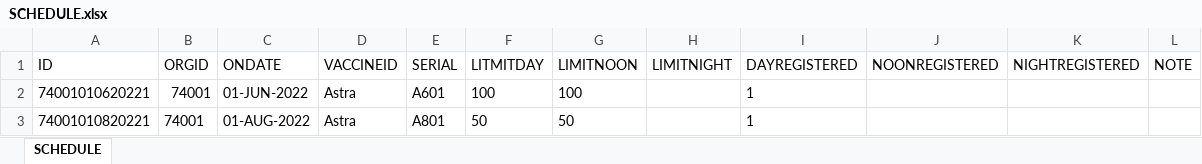
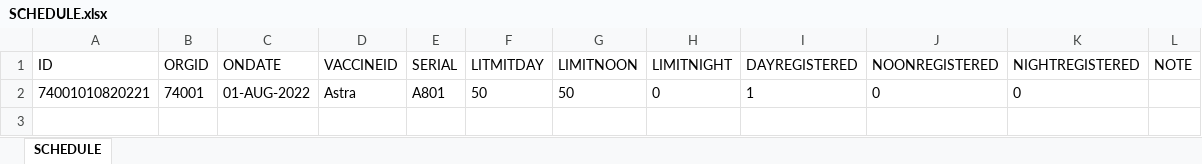
Before and after one commit to dangnghiepcuong/java_IS216.M21_4, an Excel workbook: VACCINATION_MANAGEMENT/src/SQL/Data/SCHEDULE.xlsx, sheet SCHEDULE, drawn as a sheet; values as stored, in another font and other column widths than the file's, no borders; removed rows and columns are numbered as before the commit, all else as after; the diff names each change by its address in the sheet, - before the commit and + after, or states it on an @@ line.

Commit message:
change data

```diff
--- a/VACCINATION_MANAGEMENT/src/SQL/Data/SCHEDULE.xlsx (sheet SCHEDULE)
+++ b/VACCINATION_MANAGEMENT/src/SQL/Data/SCHEDULE.xlsx (sheet SCHEDULE)
-row 2: 74001010620221 | 74001 | 01-JUN-2022 | Astra | A601 | 100 | 100 |  | 1
-H2 (LIMITNIGHT): (empty)
+H2 (LIMITNIGHT): 0
-J2 (NOONREGISTERED): (empty)
+J2 (NOONREGISTERED): 0
-K2 (NIGHTREGISTERED): (empty)
+K2 (NIGHTREGISTERED): 0
```
Also changed, not shown: VACCINATION_MANAGEMENT/src/SQL/Data/INJECTION.xlsx, VACCINATION_MANAGEMENT/src/SQL/Data/REGISTER.xlsx.
